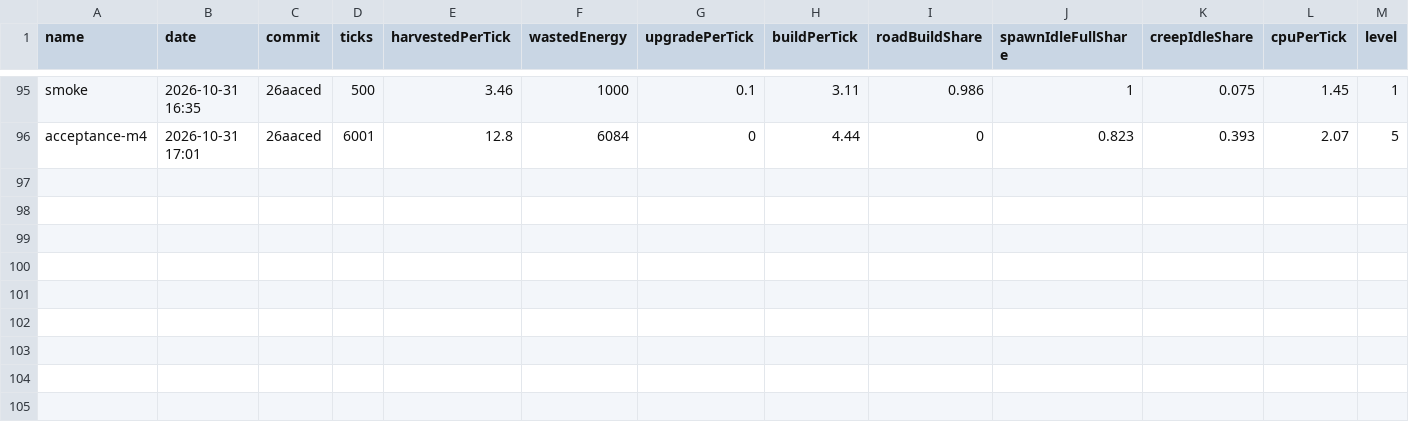
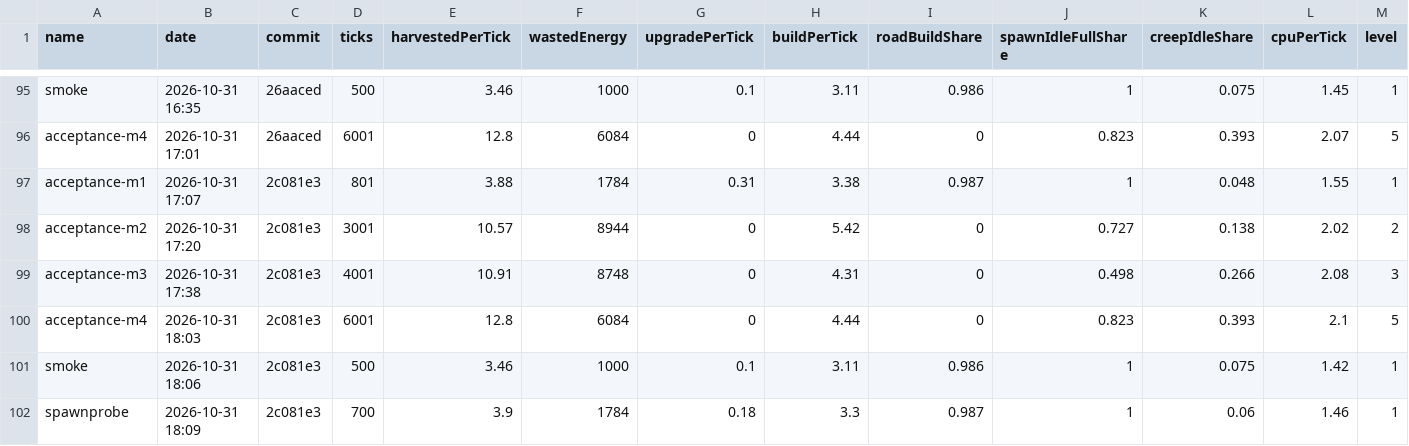
Before and after one commit to BurningBurrito/ScreepsAiSLP, a CSV file: reports/history.csv, drawn as a sheet; only a part is shown, gaps mark what is left out; rows hold the shown columns only; the diff names each change by its address in the sheet, - before the commit and + after, or states it on an @@ line.

Commit message:
docs: M4 complete (full suite 8 passing, M4 acceptance re-confirmed in-run); README status, blog post, status.md change log

```diff
--- a/reports/history.csv
+++ b/reports/history.csv
+row 97: acceptance-m1 | 2026-10-31 17:07 | 2c081e3 | 801 | 3.88 | 1784 | 0.31 | 3.38 | 0.987 | 1 | 0.048 | 1.55 | 1
+row 98: acceptance-m2 | 2026-10-31 17:20 | 2c081e3 | 3001 | 10.57 | 8944 | 0 | 5.42 | 0 | 0.727 | 0.138 | 2.02 | 2
+row 99: acceptance-m3 | 2026-10-31 17:38 | 2c081e3 | 4001 | 10.91 | 8748 | 0 | 4.31 | 0 | 0.498 | 0.266 | 2.08 | 3
+row 100: acceptance-m4 | 2026-10-31 18:03 | 2c081e3 | 6001 | 12.8 | 6084 | 0 | 4.44 | 0 | 0.823 | 0.393 | 2.1 | 5
+row 101: smoke | 2026-10-31 18:06 | 2c081e3 | 500 | 3.46 | 1000 | 0.1 | 3.11 | 0.986 | 1 | 0.075 | 1.42 | 1
+row 102: spawnprobe | 2026-10-31 18:09 | 2c081e3 | 700 | 3.9 | 1784 | 0.18 | 3.3 | 0.987 | 1 | 0.06 | 1.46 | 1
```
Also changed, not shown: 10 other files.
